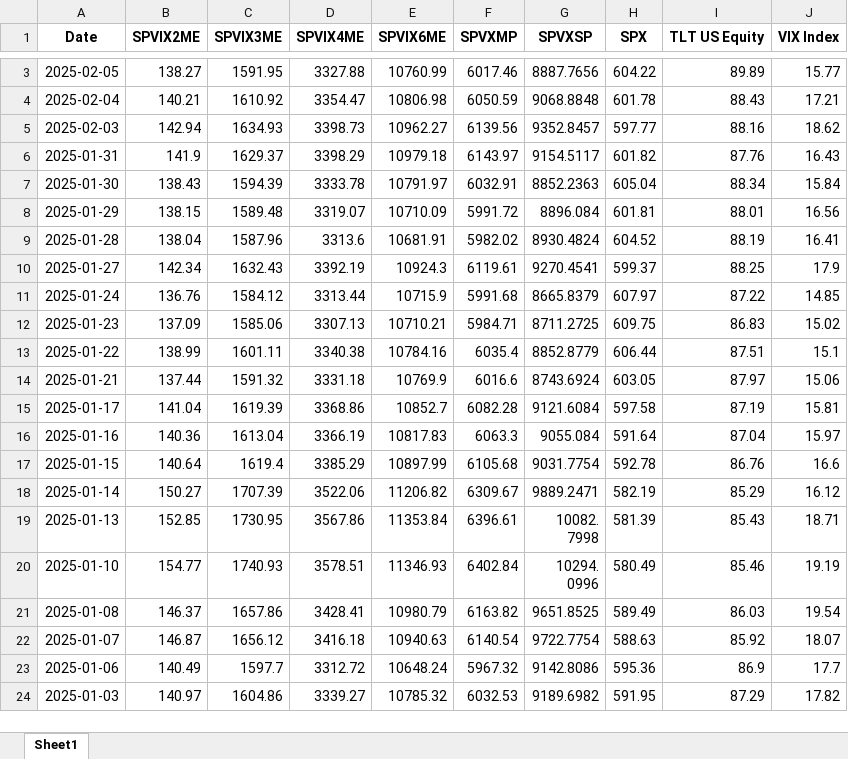
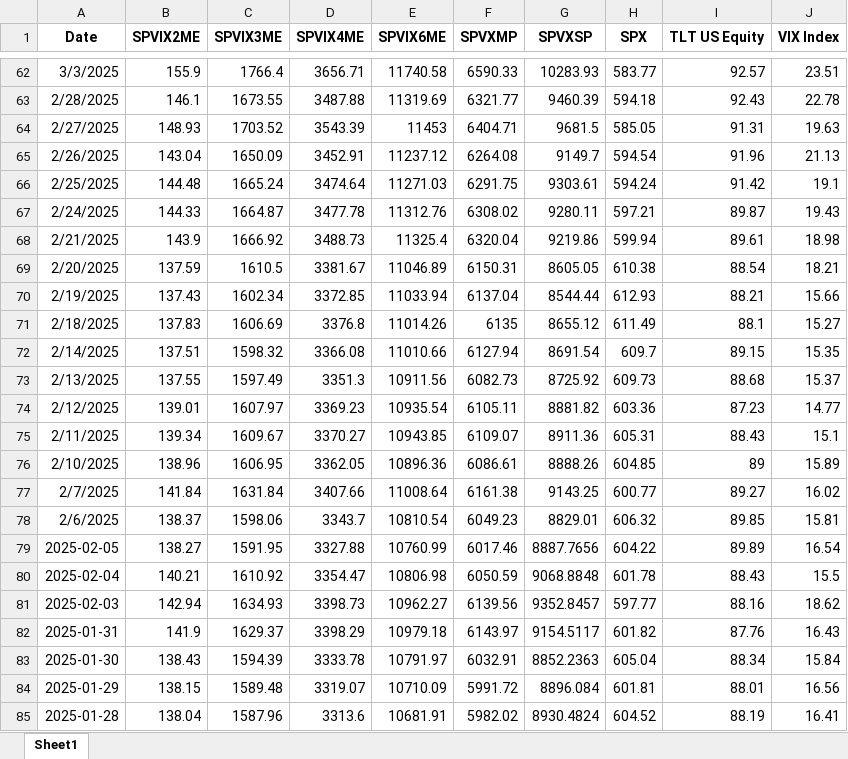
Before and after one commit to shaneshamku/vix_pkg_public, an Excel workbook: vix_pkg/data/vixprices.xlsx, sheet Sheet1, drawn as a sheet; only a part is shown, gaps mark what is left out; the shorter side is filled out with more unchanged rows; values as stored, in another font and other column widths than the file's, no borders; addresses are those after the commit; the diff covers the shown part only; the diff names each change by its address in the sheet, - before the commit and + after, or states it on an @@ line.

Commit message:
Add files via upload

```diff
--- a/vix_pkg/data/vixprices.xlsx (sheet Sheet1)
+++ b/vix_pkg/data/vixprices.xlsx (sheet Sheet1)
+row 62: 3/3/2025 | 155.9 | 1766.4 | 3656.71 | 11740.58 | 6590.33 | 10283.93 | 583.77 | 92.57 | 23.51
+row 63: 2/28/2025 | 146.1 | 1673.55 | 3487.88 | 11319.69 | 6321.77 | 9460.39 | 594.18 | 92.43 | 22.78
+row 64: 2/27/2025 | 148.93 | 1703.52 | 3543.39 | 11453 | 6404.71 | 9681.5 | 585.05 | 91.31 | 19.63
+row 65: 2/26/2025 | 143.04 | 1650.09 | 3452.91 | 11237.12 | 6264.08 | 9149.7 | 594.54 | 91.96 | 21.13
+row 66: 2/25/2025 | 144.48 | 1665.24 | 3474.64 | 11271.03 | 6291.75 | 9303.61 | 594.24 | 91.42 | 19.1
+row 67: 2/24/2025 | 144.33 | 1664.87 | 3477.78 | 11312.76 | 6308.02 | 9280.11 | 597.21 | 89.87 | 19.43
+row 68: 2/21/2025 | 143.9 | 1666.92 | 3488.73 | 11325.4 | 6320.04 | 9219.86 | 599.94 | 89.61 | 18.98
+row 69: 2/20/2025 | 137.59 | 1610.5 | 3381.67 | 11046.89 | 6150.31 | 8605.05 | 610.38 | 88.54 | 18.21
+row 70: 2/19/2025 | 137.43 | 1602.34 | 3372.85 | 11033.94 | 6137.04 | 8544.44 | 612.93 | 88.21 | 15.66
+row 71: 2/18/2025 | 137.83 | 1606.69 | 3376.8 | 11014.26 | 6135 | 8655.12 | 611.49 | 88.1 | 15.27
+row 72: 2/14/2025 | 137.51 | 1598.32 | 3366.08 | 11010.66 | 6127.94 | 8691.54 | 609.7 | 89.15 | 15.35
+row 73: 2/13/2025 | 137.55 | 1597.49 | 3351.3 | 10911.56 | 6082.73 | 8725.92 | 609.73 | 88.68 | 15.37
+row 74: 2/12/2025 | 139.01 | 1607.97 | 3369.23 | 10935.54 | 6105.11 | 8881.82 | 603.36 | 87.23 | 14.77
+row 75: 2/11/2025 | 139.34 | 1609.67 | 3370.27 | 10943.85 | 6109.07 | 8911.36 | 605.31 | 88.43 | 15.1
+row 76: 2/10/2025 | 138.96 | 1606.95 | 3362.05 | 10896.36 | 6086.61 | 8888.26 | 604.85 | 89 | 15.89
+row 77: 2/7/2025 | 141.84 | 1631.84 | 3407.66 | 11008.64 | 6161.38 | 9143.25 | 600.77 | 89.27 | 16.02
+row 78: 2/6/2025 | 138.37 | 1598.06 | 3343.7 | 10810.54 | 6049.23 | 8829.01 | 606.32 | 89.85 | 15.81
-J79 (VIX Index): 15.77
+J79 (VIX Index): 16.54
-J80 (VIX Index): 17.21
+J80 (VIX Index): 15.5
```
Also changed, not shown: 60 added rows and 1 removed row elsewhere in this sheet.
